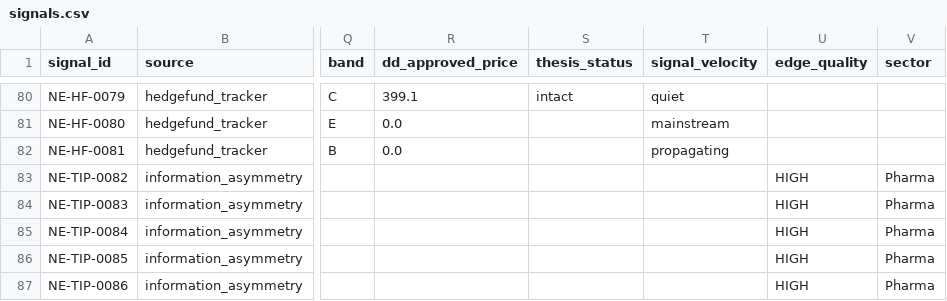
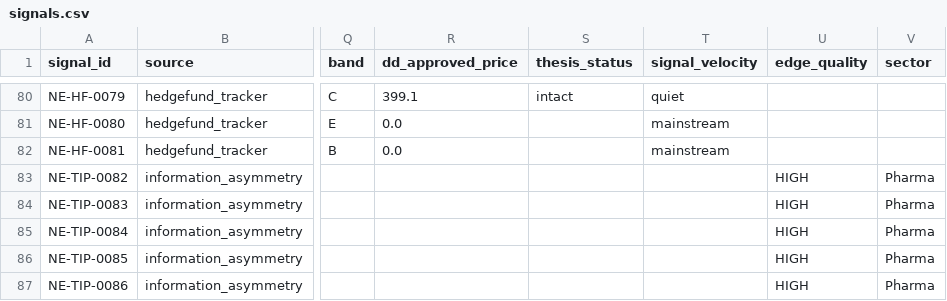
Before and after one commit to IvanMassow/edge-intel, a CSV file: signals.csv, drawn as a sheet; only a part is shown, gaps mark what is left out; the diff names each change by its address in the sheet, - before the commit and + after, or states it on an @@ line.

```diff
--- a/signals.csv
+++ b/signals.csv
-T82 (signal_velocity): propagating
+T82 (signal_velocity): mainstream
```
Also changed, not shown: 8 other files.
